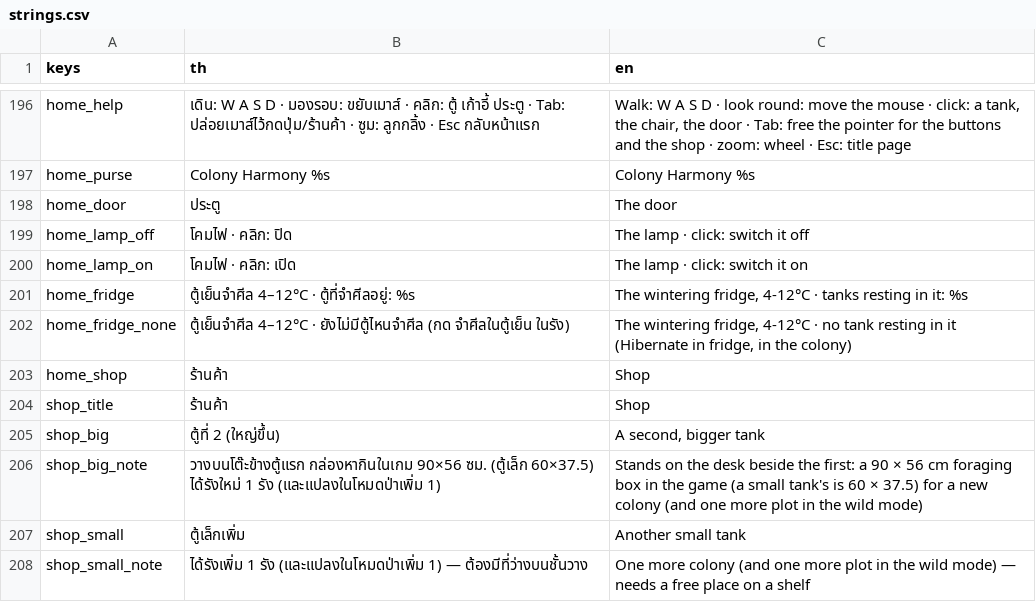
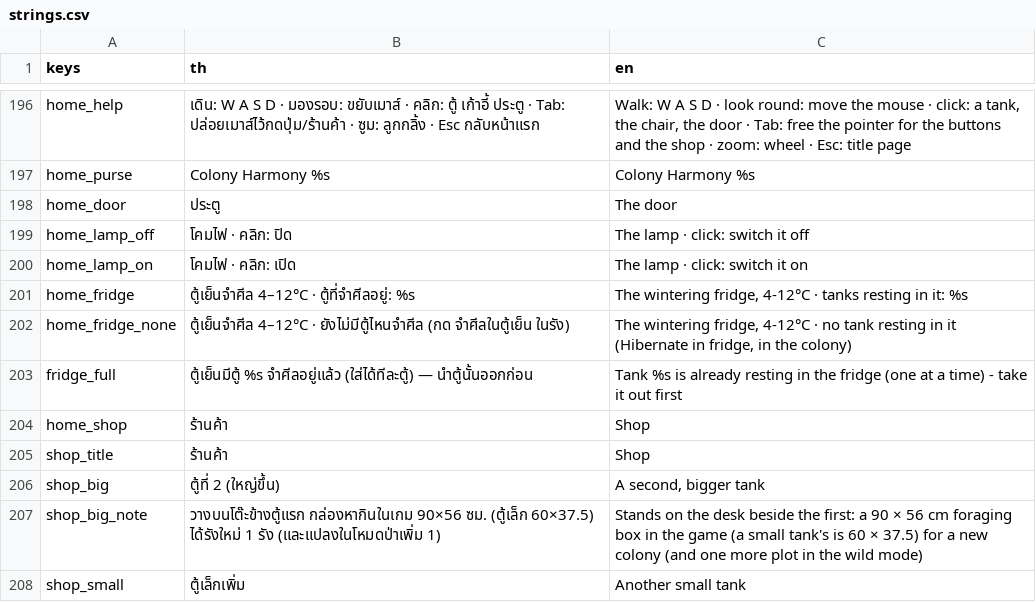
Before and after one commit to yasirrenseb01-design/AntFarm, a CSV file: lang/strings.csv, drawn as a sheet; only a part is shown, gaps mark what is left out; the shorter side is filled out with more unchanged rows.

```diff
--- a/lang/strings.csv
+++ b/lang/strings.csv
@@ -202,2 +202,3 @@ home_fridge,"ตู้เย็นจำศีล 4–12°C · ตู้ที
 home_fridge_none,"ตู้เย็นจำศีล 4–12°C · ยังไม่มีตู้ไหนจำศีล (กด จำศีลในตู้เย็น ในรัง)","The wintering fridge, 4-12°C · no tank resting in it (Hibernate in fridge, in the colony)"
+fridge_full,"ตู้เย็นมีตู้ %s จำศีลอยู่แล้ว (ใส่ได้ทีละตู้) — นำตู้นั้นออกก่อน","Tank %s is already resting in the fridge (one at a time) - take it out first"
 home_shop,ร้านค้า,Shop
```
Also changed, not shown: 16 other files.
